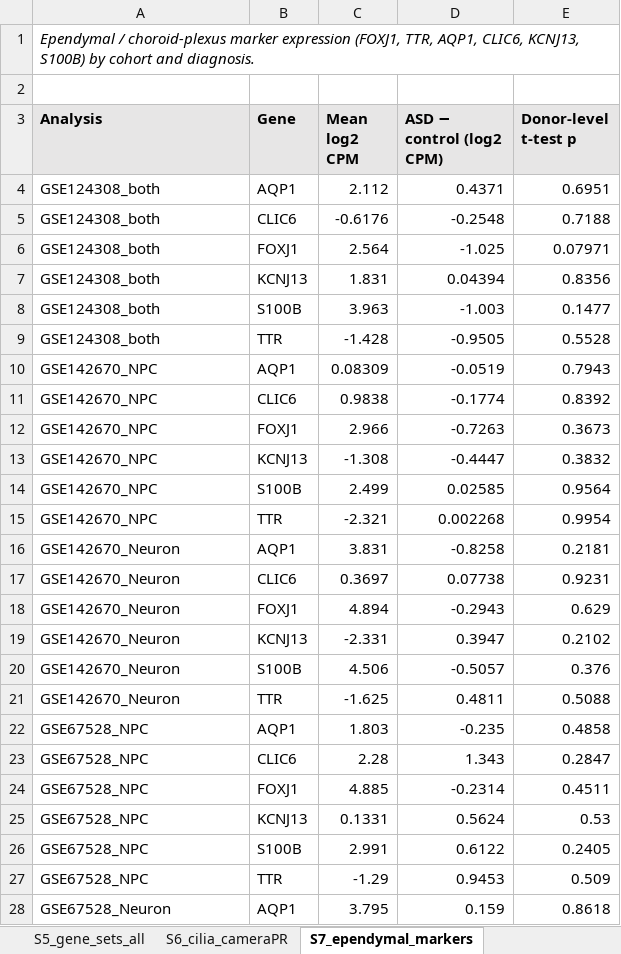
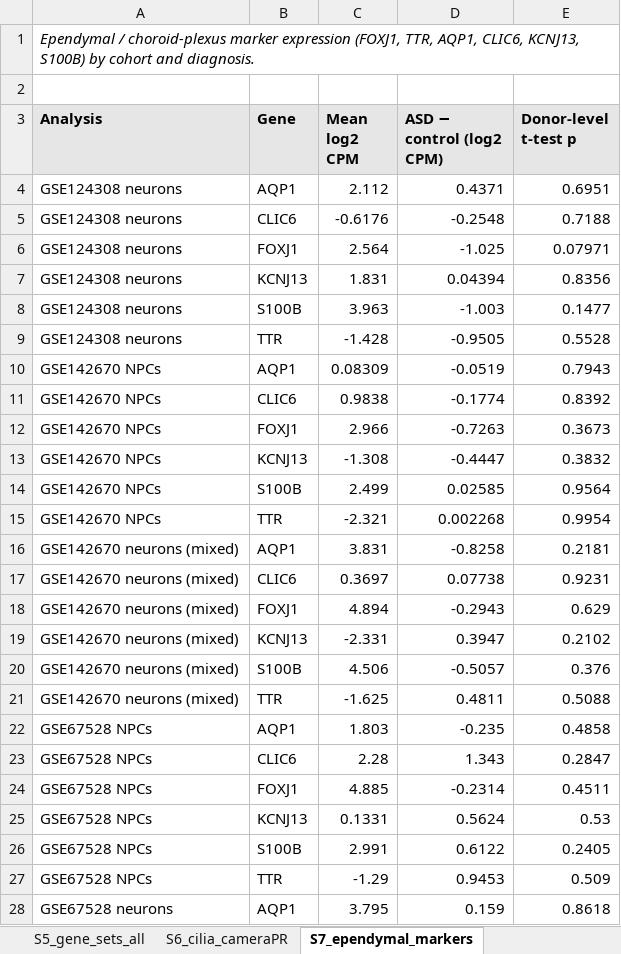
Before and after one commit to mr-mahabubur-rahman/asd_bulk-rnaseq-meta-analysis, an Excel workbook: results/publication/Supplementary_Tables.xlsx, sheet S7_ependymal_markers, drawn as a sheet; only a part is shown; values as stored, in another font and other column widths than the file's, no borders; the diff covers the shown part only; the diff names each change by its address in the sheet, - before the commit and + after, or states it on an @@ line.

```diff
--- a/results/publication/Supplementary_Tables.xlsx (sheet S7_ependymal_markers)
+++ b/results/publication/Supplementary_Tables.xlsx (sheet S7_ependymal_markers)
-A4:A9 (Analysis): GSE124308_both
+A4:A9 (Analysis): GSE124308 neurons
-A10:A15 (Analysis): GSE142670_NPC
+A10:A15 (Analysis): GSE142670 NPCs
-A16:A21 (Analysis): GSE142670_Neuron
+A16:A21 (Analysis): GSE142670 neurons (mixed)
-A22:A27 (Analysis): GSE67528_NPC
+A22:A27 (Analysis): GSE67528 NPCs
-A28 (Analysis): GSE67528_Neuron
+A28 (Analysis): GSE67528 neurons
```
Also changed, not shown: 5 edited cells elsewhere in this sheet, sheet S6_cilia_cameraPR, sheet S5_gene_sets_all, sheet S4_composition, sheet S9_sorted_vs_mixed, sheet S8_sensitivity_GSE124308, sheet S1_DE_summary, 1 more sheet, 3 other files.
